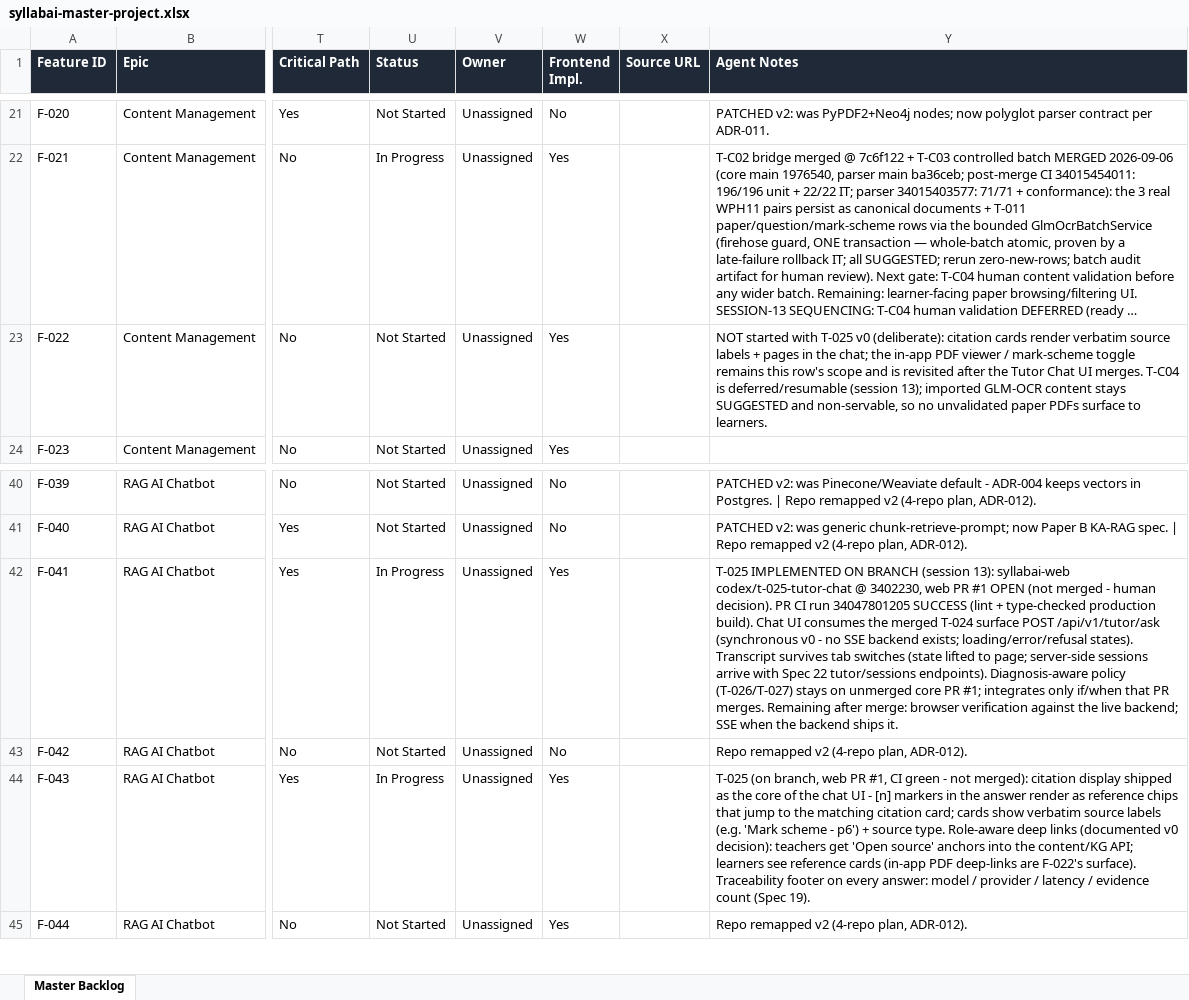
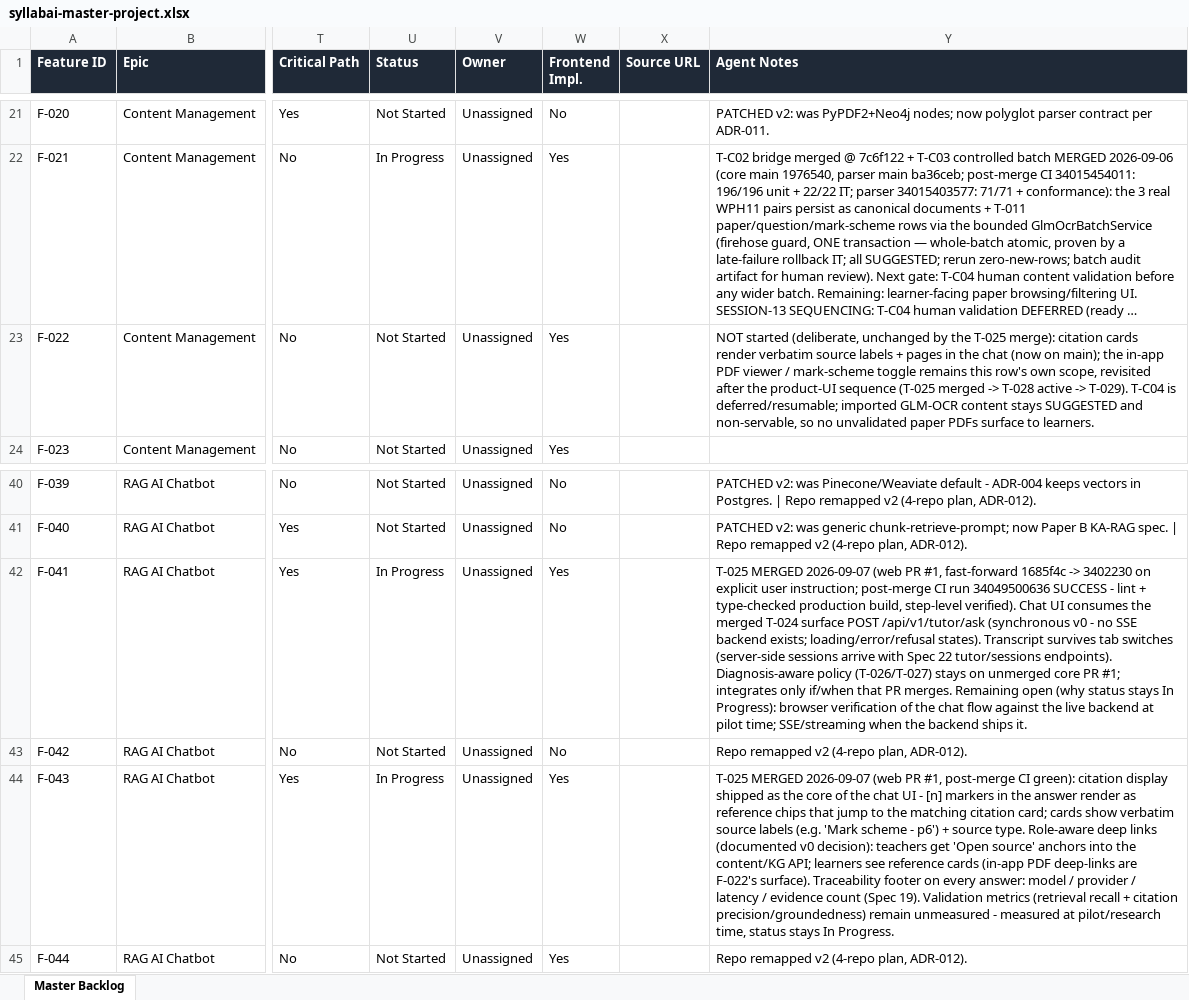
Before and after one commit to SyllabAI/syllabai, an Excel workbook: backlog/syllabai-master-project.xlsx, sheet Master Backlog, drawn as a sheet; only a part is shown, gaps mark what is left out; long unchanged cells end in …; values as stored, in another font and other column widths than the file's, no borders; the diff names each change by its address in the sheet, - before the commit and + after, or states it on an @@ line.

Commit message:
docs: T-025 merged (web PR #1 fast-forward 1685f4c -> 3402230, post-merge CI 34049500636 green) — active next: T-028 Mastery Dashboard

```diff
--- a/backlog/syllabai-master-project.xlsx (sheet Master Backlog)
+++ b/backlog/syllabai-master-project.xlsx (sheet Master Backlog)
-Y23 (Agent Notes): NOT started with T-025 v0 (deliberate): citation cards render verbatim source labels + pages in the chat; the in-app PDF viewer / mark-scheme toggle remains this row's scope and is revisited after the Tutor Chat UI merges. T-C04 is deferred/resumable (session 13); imported GLM-OCR…
+Y23 (Agent Notes): NOT started (deliberate, unchanged by the T-025 merge): citation cards render verbatim source labels + pages in the chat (now on main); the in-app PDF viewer / mark-scheme toggle remains this row's own scope, revisited after the product-UI sequence (T-025 merged -> T-028 active -> T-029). T-C04 is deferred/resumable; imported GLM-OCR…
-Y42 (Agent Notes): T-025 IMPLEMENTED ON BRANCH (session 13): syllabai-web codex/t-025-tutor-chat @ 3402230, web PR #1 OPEN (not merged - human decision). PR CI run 34047801205 SUCCESS (lint + type-checked production build). Chat UI consumes the merged T-024 surface POST /api/v1/tutor/ask (synchronous v0 - no SSE backend exists; loading/error/refusal states). Transcript survives tab switches (state lifted to page; server-side sessions arrive with Spec 22 tutor/sessions endpoints). Diagnosis-aware policy (T-026/T-027) stays on unmerged core PR #1; integrates only if/when that PR merges. Remaining after merge: browser verification against the live backend; SSE when the…
+Y42 (Agent Notes): T-025 MERGED 2026-09-07 (web PR #1, fast-forward 1685f4c -> 3402230 on explicit user instruction; post-merge CI run 34049500636 SUCCESS - lint + type-checked production build, step-level verified). Chat UI consumes the merged T-024 surface POST /api/v1/tutor/ask (synchronous v0 - no SSE backend exists; loading/error/refusal states). Transcript survives tab switches (server-side sessions arrive with Spec 22 tutor/sessions endpoints). Diagnosis-aware policy (T-026/T-027) stays on unmerged core PR #1; integrates only if/when that PR merges. Remaining open (why status stays In Progress): browser verification of the chat flow against the live backend at pilot time; SSE/streaming when the…
-Y44 (Agent Notes): T-025 (on branch, web PR #1, CI green - not merged): citation display shipped as the core of the chat UI - [n] markers in the answer render as reference chips that jump to the matching citation card; cards show verbatim source labels (e.g. 'Mark scheme - p6') + source type. Role-aware deep links (documented v0 decision): teachers get 'Open source' anchors into the content/KG API; learners see reference cards (in-app PDF deep-links are F-022's surface). Traceability footer on every answer: model / provider / latency / evidence count (Spec 19).
+Y44 (Agent Notes): T-025 MERGED 2026-09-07 (web PR #1, post-merge CI green): citation display shipped as the core of the chat UI - [n] markers in the answer render as reference chips that jump to the matching citation card; cards show verbatim source labels (e.g. 'Mark scheme - p6') + source type. Role-aware deep links (documented v0 decision): teachers get 'Open source' anchors into the content/KG API; learners see reference cards (in-app PDF deep-links are F-022's surface). Traceability footer on every answer: model / provider / latency / evidence count (Spec 19). Validation metrics (retrieval recall + citation precision/groundedness) remain unmeasured - measured at pilot/research time, status stays In Progress.
```
Also changed, not shown: 4 other files.
